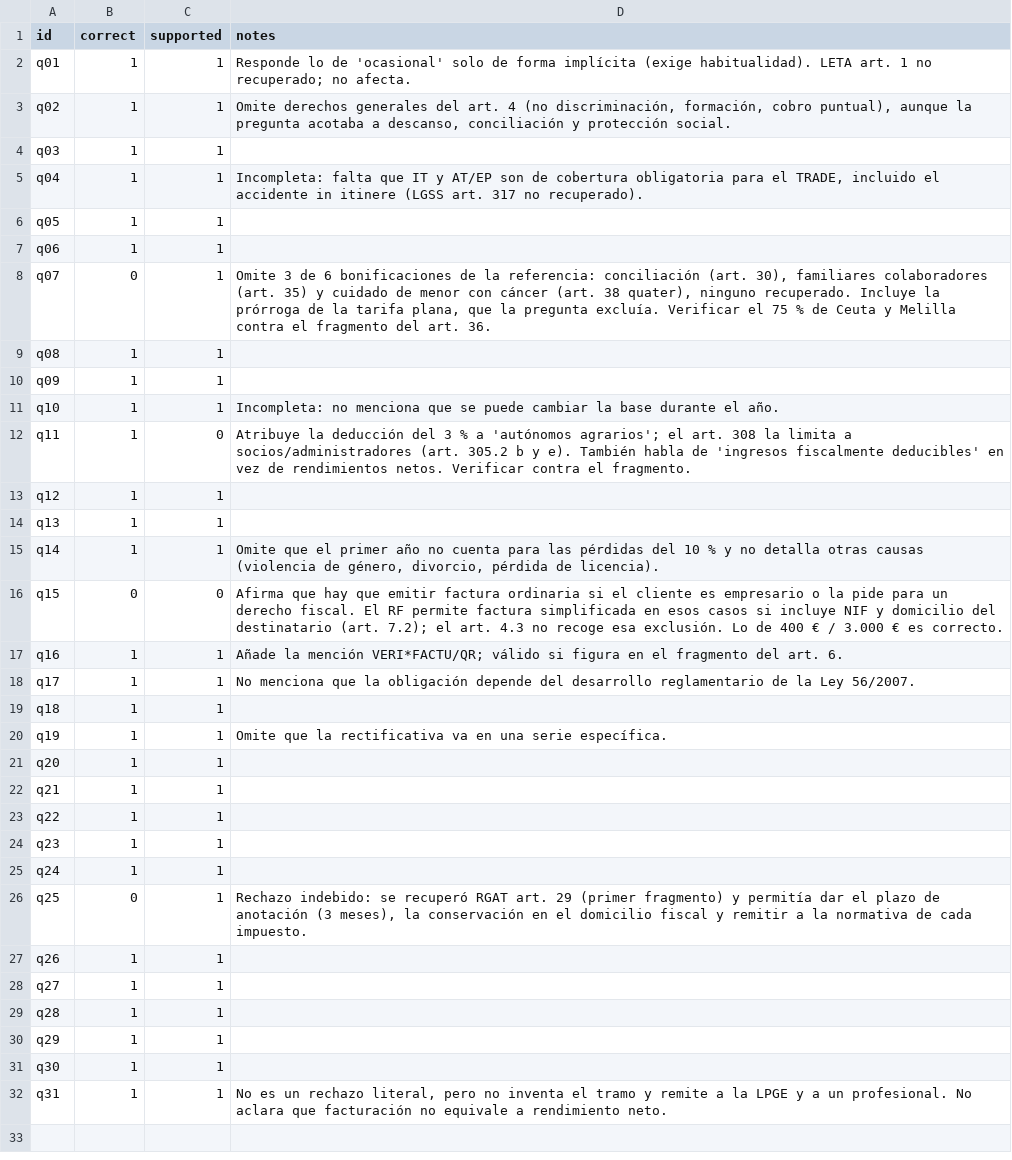
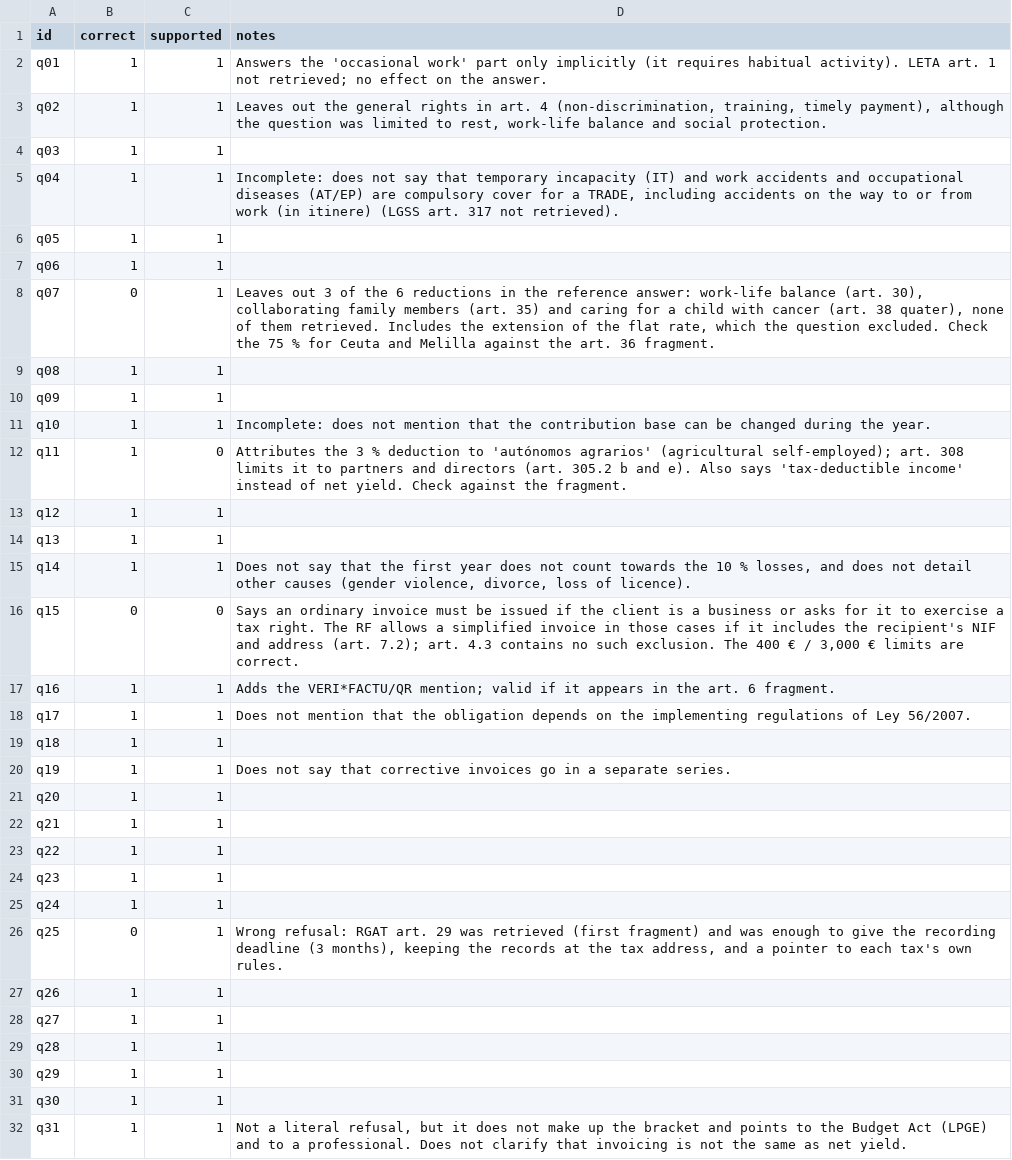
Before and after one commit to ami232/daiist-assignment-3, a CSV file: eval/human_labels.csv, drawn as a sheet.

```diff
--- a/eval/human_labels.csv
+++ b/eval/human_labels.csv
@@ -1,21 +1,21 @@
 id,correct,supported,notes
-q01,1,1,"Responde lo de 'ocasional' solo de forma implícita (exige habitualidad). LETA art. 1 no recuperado; no afecta."
-q02,1,1,"Omite derechos generales del art. 4 (no discriminación, formación, cobro puntual), aunque la pregunta acotaba a descanso, conciliación y protección social."
+q01,1,1,"Answers the 'occasional work' part only implicitly (it requires habitual activity). LETA art. 1 not retrieved; no effect on the answer."
+q02,1,1,"Leaves out the general rights in art. 4 (non-discrimination, training, timely payment), although the question was limited to rest, work-life balance and social protection."
 q03,1,1,
-q04,1,1,"Incompleta: falta que IT y AT/EP son de cobertura obligatoria para el TRADE, incluido el accidente in itinere (LGSS art. 317 no recuperado)."
+q04,1,1,"Incomplete: does not say that temporary incapacity (IT) and work accidents and occupational diseases (AT/EP) are compulsory cover for a TRADE, including accidents on the way to or from work (in itinere) (LGSS art. 317 not retrieved)."
 q05,1,1,
 q06,1,1,
-q07,0,1,"Omite 3 de 6 bonificaciones de la referencia: conciliación (art. 30), familiares colaboradores (art. 35) y cuidado de menor con cáncer (art. 38 quater), ninguno recuperado. Incluye la prórroga de la tarifa plana, que la pregunta excluía. Verificar el 75 % de Ceuta y Melilla contra el fragmento del art. 36."
+q07,0,1,"Leaves out 3 of the 6 reductions in the reference answer: work-life balance (art. 30), collaborating family members (art. 35) and caring for a child with cancer (art. 38 quater), none of them retrieved. Includes the extension of the flat rate, which the question excluded. Check the 75 % for Ceuta and Melilla against the art. 36 fragment."
 q08,1,1,
 q09,1,1,
-q10,1,1,"Incompleta: no menciona que se puede cambiar la base durante el año."
-q11,1,0,"Atribuye la deducción del 3 % a 'autónomos agrarios'; el art. 308 la limita a socios/administradores (art. 305.2 b y e). También habla de 'ingresos fiscalmente deducibles' en vez de rendimientos netos. Verificar contra el fragmento."
+q10,1,1,"Incomplete: does not mention that the contribution base can be changed during the year."
+q11,1,0,"Attributes the 3 % deduction to 'autónomos agrarios' (agricultural self-employed); art. 308 limits it to partners and directors (art. 305.2 b and e). Also says 'tax-deductible income' instead of net yield. Check against the fragment."
 q12,1,1,
 q13,1,1,
-q14,1,1,"Omite que el primer año no cuenta para las pérdidas del 10 % y no detalla otras causas (violencia de género, divorcio, pérdida de licencia)."
-q15,0,0,"Afirma que hay que emitir factura ordinaria si el cliente es empresario o la pide para un derecho fiscal. El RF permite factura simplificada en esos casos si incluye NIF y domicilio del destinatario (art. 7.2); el art. 4.3 no recoge esa exclusión. Lo de 400 € / 3.000 € es correcto."
-q16,1,1,"Añade la mención VERI*FACTU/QR; válido si figura en el fragmento del art. 6."
-q17,1,1,"No menciona que la obligación depende del desarrollo reglamentario de la Ley 56/2007."
+q14,1,1,"Does not say that the first year does not count towards the 10 % losses, and does not detail other causes (gender violence, divorce, loss of licence)."
+q15,0,0,"Says an ordinary invoice must be issued if the client is a business or asks for it to exercise a tax right. The RF allows a simplified invoice in those cases if it includes the recipient's NIF and address (art. 7.2); art. 4.3 contains no such exclusion. The 400 € / 3,000 € limits are correct."
+q16,1,1,"Adds the VERI*FACTU/QR mention; valid if it appears in the art. 6 fragment."
+q17,1,1,"Does not mention that the obligation depends on the implementing regulations of Ley 56/2007."
 q18,1,1,
-q19,1,1,"Omite que la rectificativa va en una serie específica."
+q19,1,1,"Does not say that corrective invoices go in a separate series."
 q20,1,1,
@@ -25,3 +25,3 @@ q23,1,1,
 q24,1,1,
-q25,0,1,"Rechazo indebido: se recuperó RGAT art. 29 (primer fragmento) y permitía dar el plazo de anotación (3 meses), la conservación en el domicilio fiscal y remitir a la normativa de cada impuesto."
+q25,0,1,"Wrong refusal: RGAT art. 29 was retrieved (first fragment) and was enough to give the recording deadline (3 months), keeping the records at the tax address, and a pointer to each tax's own rules."
 q26,1,1,
@@ -31,2 +31,2 @@ q29,1,1,
 q30,1,1,
-q31,1,1,"No es un rechazo literal, pero no inventa el tramo y remite a la LPGE y a un profesional. No aclara que facturación no equivale a rendimiento neto."
+q31,1,1,"Not a literal refusal, but it does not make up the bracket and points to the Budget Act (LPGE) and to a professional. Does not clarify that invoicing is not the same as net yield."
```
Also changed, not shown: eval/failures.csv, 11 other files.
